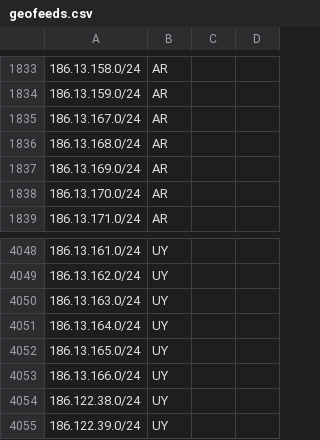
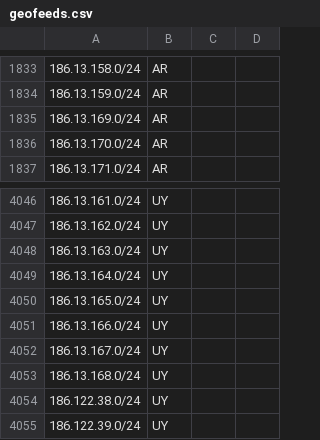
Before and after one commit to cti9744/geofeeds, a CSV file: geofeeds.csv, drawn as a sheet; only a part is shown, gaps mark what is left out.

Commit message:
update bot on node for geofeeds #2

```diff
--- a/geofeeds.csv
+++ b/geofeeds.csv
@@ -1834,4 +1834,2 @@
 186.13.159.0/24,AR,,,
-186.13.167.0/24,AR,,,
-186.13.168.0/24,AR,,,
 186.13.169.0/24,AR,,,
@@ -4053,2 +4051,4 @@
 186.13.166.0/24,UY,,,
+186.13.167.0/24,UY,,,
+186.13.168.0/24,UY,,,
 186.122.38.0/24,UY,,,
```
